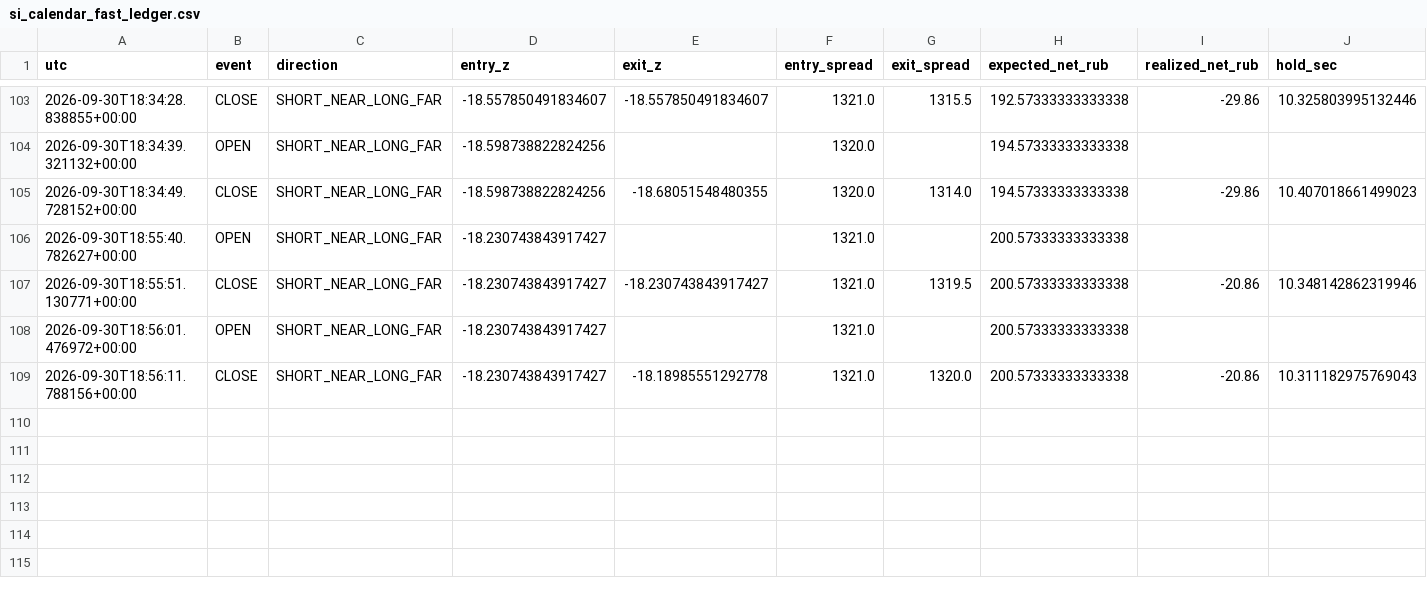
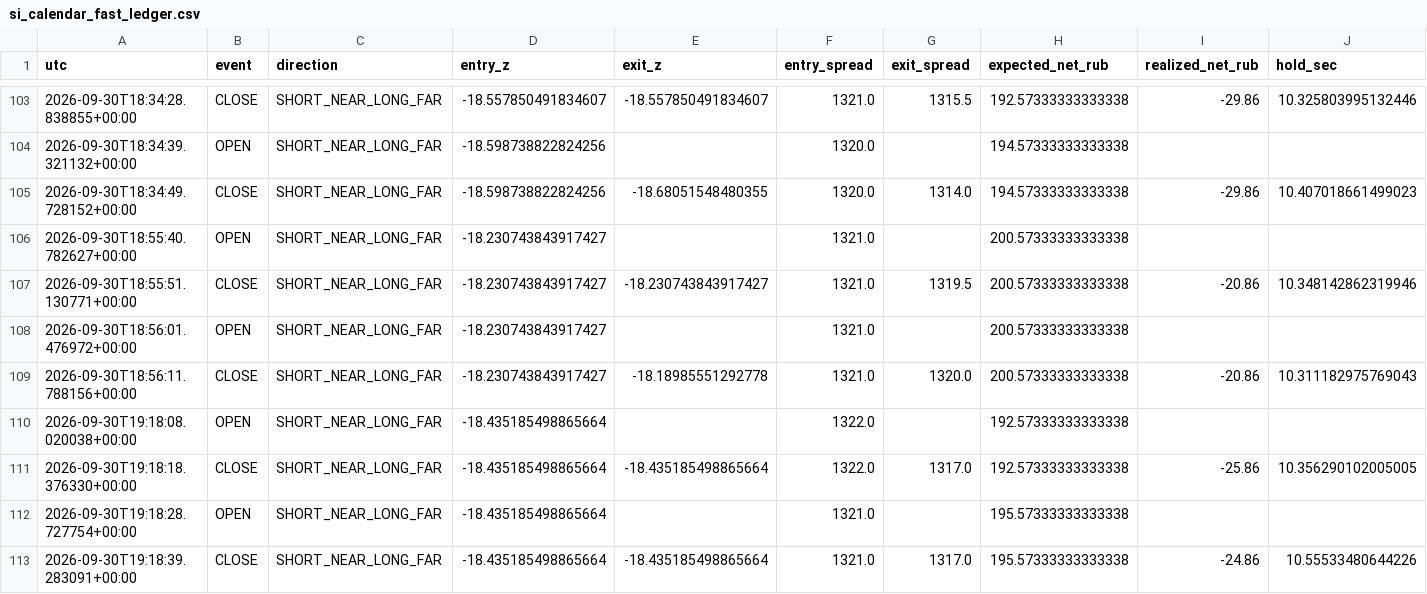
Before and after one commit to actforfoto-rgb/ETRN, a CSV file: NORM_LAB/ARBITRAGE_RADAR/production/event_state/si_calendar_fast_ledger.csv, drawn as a sheet; only a part is shown, gaps mark what is left out; rows hold the shown columns only; the diff names each change by its address in the sheet, - before the commit and + after, or states it on an @@ line.

```diff
--- a/NORM_LAB/ARBITRAGE_RADAR/production/event_state/si_calendar_fast_ledger.csv
+++ b/NORM_LAB/ARBITRAGE_RADAR/production/event_state/si_calendar_fast_ledger.csv
+row 110: 2026-09-30T19:18:08.020038+00:00 | OPEN | SHORT_NEAR_LONG_FAR | -18.435185498865664 |  | 1322.0 |  | 192.57333333333338
+row 111: 2026-09-30T19:18:18.376330+00:00 | CLOSE | SHORT_NEAR_LONG_FAR | -18.435185498865664 | -18.435185498865664 | 1322.0 | 1317.0 | 192.57333333333338 | -25.86 | 10.356290102005005
+row 112: 2026-09-30T19:18:28.727754+00:00 | OPEN | SHORT_NEAR_LONG_FAR | -18.435185498865664 |  | 1321.0 |  | 195.57333333333338
+row 113: 2026-09-30T19:18:39.283091+00:00 | CLOSE | SHORT_NEAR_LONG_FAR | -18.435185498865664 | -18.435185498865664 | 1321.0 | 1317.0 | 195.57333333333338 | -24.86 | 10.55533480644226
```
Also changed, not shown: NORM_LAB/ARBITRAGE_RADAR/production/event_state/si_calendar_effective_v2_timeseries.csv, NORM_LAB/ARBITRAGE_RADAR/production/event_state/si_calendar_fast_timeseries.csv, 12 other files.
